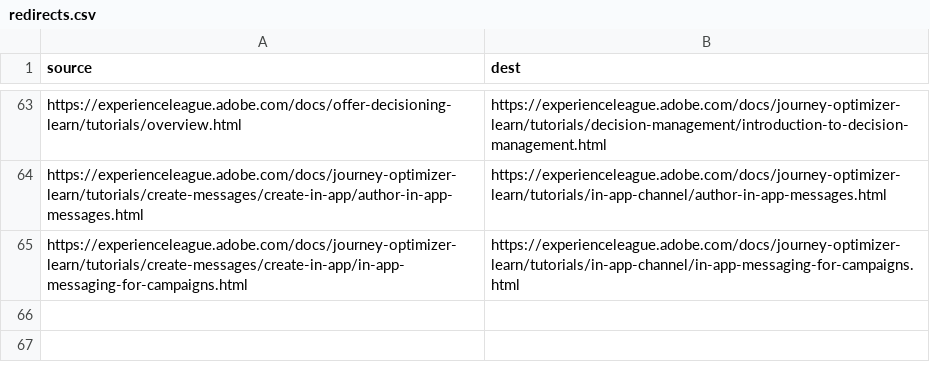
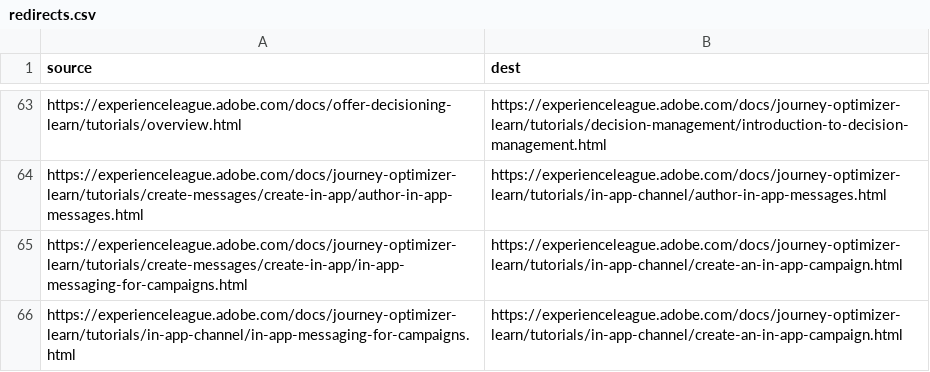
Before and after one commit to AdobeDocs/journey-optimizer-learn.zh-Hans, a CSV file: redirects.csv, drawn as a sheet; only a part is shown, gaps mark what is left out.

Commit message:
Sync non localizable files for core commit 3037e5364c0f4741d2399531603a2a730e4cba91

```diff
--- a/redirects.csv
+++ b/redirects.csv
@@ -64,2 +64,3 @@ https://experienceleague.adobe.com/docs/offer-decisioning-learn/tutorials/overvi
 https://experienceleague.adobe.com/docs/journey-optimizer-learn/tutorials/create-messages/create-in-app/author-in-app-messages.html,https://experienceleague.adobe.com/docs/journey-optimizer-learn/tutorials/in-app-channel/author-in-app-messages.html
-https://experienceleague.adobe.com/docs/journey-optimizer-learn/tutorials/create-messages/create-in-app/in-app-messaging-for-campaigns.html,https://experienceleague.adobe.com/docs/journey-optimizer-learn/tutorials/in-app-channel/in-app-messaging-for-campaigns.html
+https://experienceleague.adobe.com/docs/journey-optimizer-learn/tutorials/create-messages/create-in-app/in-app-messaging-for-campaigns.html,https://experienceleague.adobe.com/docs/journey-optimizer-learn/tutorials/in-app-channel/create-an-in-app-campaign.html
+https://experienceleague.adobe.com/docs/journey-optimizer-learn/tutorials/in-app-channel/in-app-messaging-for-campaigns.html,https://experienceleague.adobe.com/docs/journey-optimizer-learn/tutorials/in-app-channel/create-an-in-app-campaign.html
```
